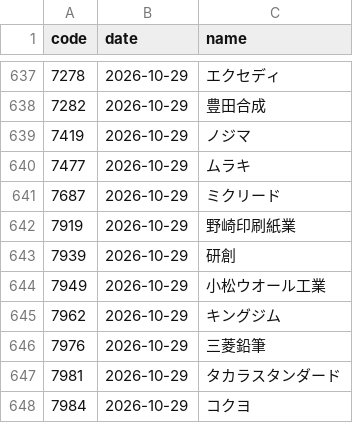
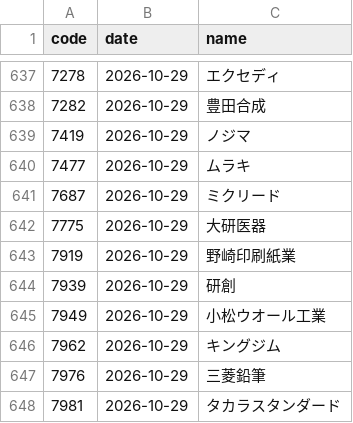
Before and after one commit to kgikgken/stockbotTOM, a CSV file: data/reference/earnings_schedule.csv, drawn as a sheet; only a part is shown, gaps mark what is left out; the shorter side is filled out with more unchanged rows; the diff names each change by its address in the sheet, - before the commit and + after, or states it on an @@ line.

```diff
--- a/data/reference/earnings_schedule.csv
+++ b/data/reference/earnings_schedule.csv
+row 642: 7775 | 2026-10-29 | 大研医器
```
Also changed, not shown: data/reference/delistings.csv, 10 other files.
